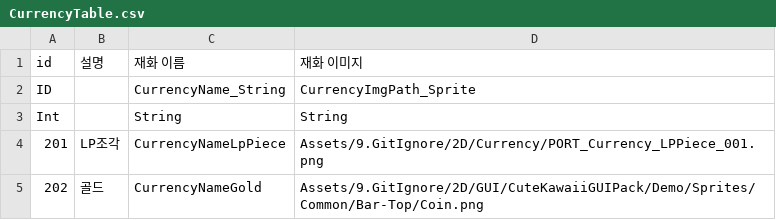
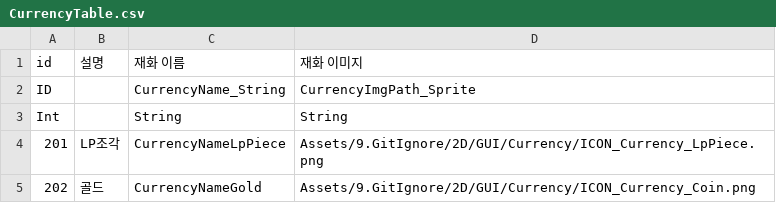
Before and after one commit to jeonjyu/DDIsland, a CSV file: Assets/6.DataTable/DataTable/CurrencyTable.csv, drawn as a sheet.

```diff
--- a/Assets/6.DataTable/DataTable/CurrencyTable.csv
+++ b/Assets/6.DataTable/DataTable/CurrencyTable.csv
@@ -3,3 +3,3 @@ ID,,CurrencyName_String,CurrencyImgPath_Sprite
 Int,,String,String
-201,LP조각,CurrencyNameLpPiece,Assets/9.GitIgnore/2D/Currency/PORT_Currency_LPPiece_001.png
-202,골드,CurrencyNameGold,Assets/9.GitIgnore/2D/GUI/CuteKawaiiGUIPack/Demo/Sprites/Common/Bar-Top/Coin.png
+201,LP조각,CurrencyNameLpPiece,Assets/9.GitIgnore/2D/GUI/Currency/ICON_Currency_LpPiece.png
+202,골드,CurrencyNameGold,Assets/9.GitIgnore/2D/GUI/Currency/ICON_Currency_Coin.png
```
Also changed, not shown: Assets/6.DataTable/StringTable/StringTable.csv, 25 other files.
